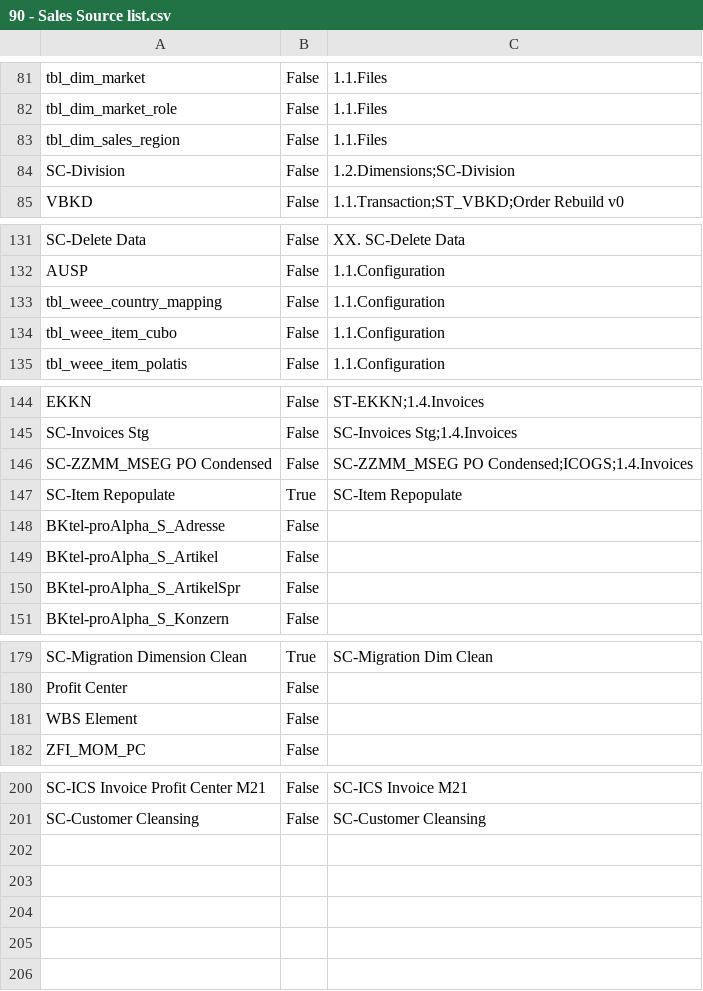
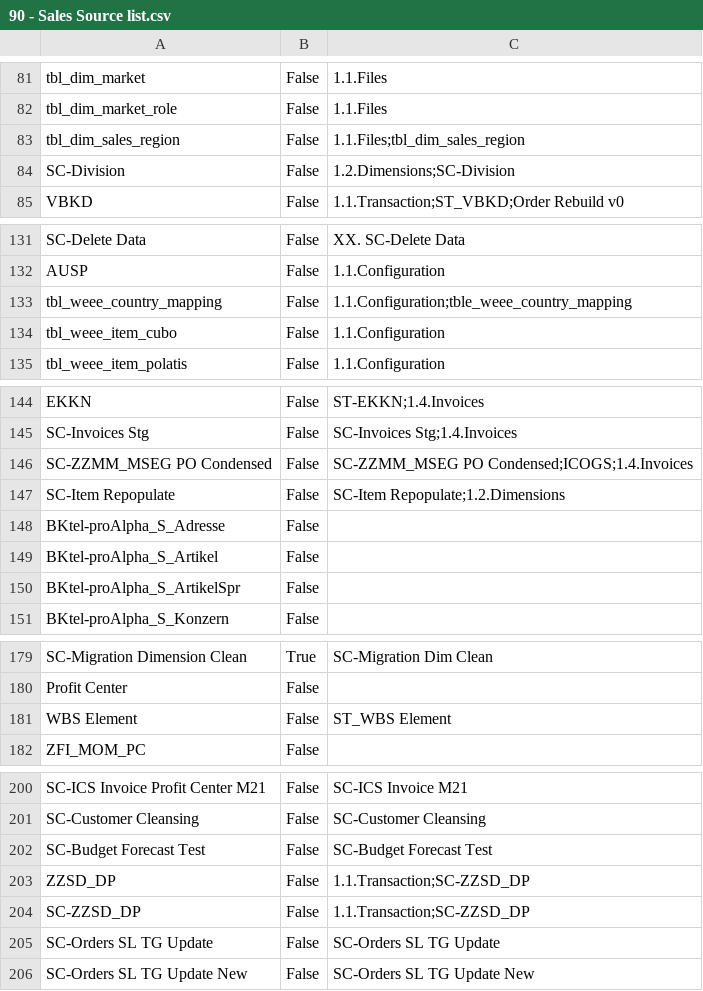
Before and after one commit to Centelli/40-Sales, a CSV file: 90 - Sales/90 - Sales Source list.csv, drawn as a sheet; only a part is shown, gaps mark what is left out.

```diff
--- a/90 - Sales/90 - Sales Source list.csv
+++ b/90 - Sales/90 - Sales Source list.csv
@@ -82,3 +82,3 @@ tbl_dim_market,False,1.1.Files
 tbl_dim_market_role,False,1.1.Files
-tbl_dim_sales_region,False,1.1.Files
+tbl_dim_sales_region,False,1.1.Files;tbl_dim_sales_region
 SC-Division,False,1.2.Dimensions;SC-Division
@@ -132,3 +132,3 @@ SC-Delete Data,False,XX. SC-Delete Data
 AUSP,False,1.1.Configuration
-tbl_weee_country_mapping,False,1.1.Configuration
+tbl_weee_country_mapping,False,1.1.Configuration;tble_weee_country_mapping
 tbl_weee_item_cubo,False,1.1.Configuration
@@ -146,3 +146,3 @@ SC-Invoices Stg,False,SC-Invoices Stg;1.4.Invoices
 SC-ZZMM_MSEG PO Condensed,False,SC-ZZMM_MSEG PO Condensed;ICOGS;1.4.Invoices
-SC-Item Repopulate,True,SC-Item Repopulate
+SC-Item Repopulate,False,SC-Item Repopulate;1.2.Dimensions
 BKtel-proAlpha_S_Adresse,False,
@@ -180,3 +180,3 @@ SC-Migration Dimension Clean,True,SC-Migration Dim Clean
 Profit Center,False,
-WBS Element,False,
+WBS Element,False,ST_WBS Element
 ZFI_MOM_PC,False,
@@ -201 +201,6 @@ SC-ICS Invoice Profit Center M21,False,SC-ICS Invoice M21
 SC-Customer Cleansing,False,SC-Customer Cleansing
+SC-Budget Forecast Test,False,SC-Budget Forecast Test
+ZZSD_DP,False,1.1.Transaction;SC-ZZSD_DP
+SC-ZZSD_DP,False,1.1.Transaction;SC-ZZSD_DP
+SC-Orders SL TG Update,False,SC-Orders SL TG Update
+SC-Orders SL TG Update New,False,SC-Orders SL TG Update New
```
Also changed, not shown: 15 other files.
